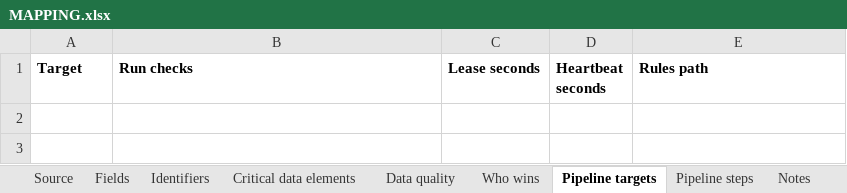
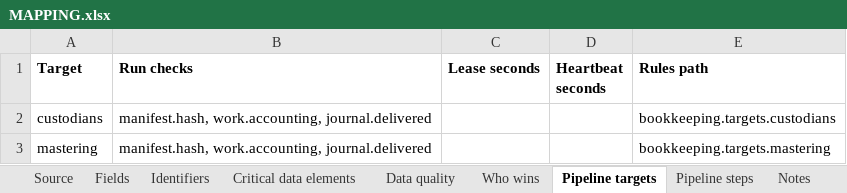
Before and after one commit to paulananth/edgartools-platform, an Excel workbook: rules/sources/iapd.adv/MAPPING.xlsx, sheet Pipeline targets, drawn as a sheet; values as stored, in another font and other column widths than the file's, no borders; the diff names each change by its address in the sheet, - before the commit and + after, or states it on an @@ line.

```diff
--- a/rules/sources/iapd.adv/MAPPING.xlsx (sheet Pipeline targets)
+++ b/rules/sources/iapd.adv/MAPPING.xlsx (sheet Pipeline targets)
+row 2: custodians | manifest.hash, work.accounting, journal.delivered |  |  | bookkeeping.targets.custodians
+row 3: mastering | manifest.hash, work.accounting, journal.delivered |  |  | bookkeeping.targets.mastering
```
Also changed, not shown: sheet Pipeline steps, 13 other files.
